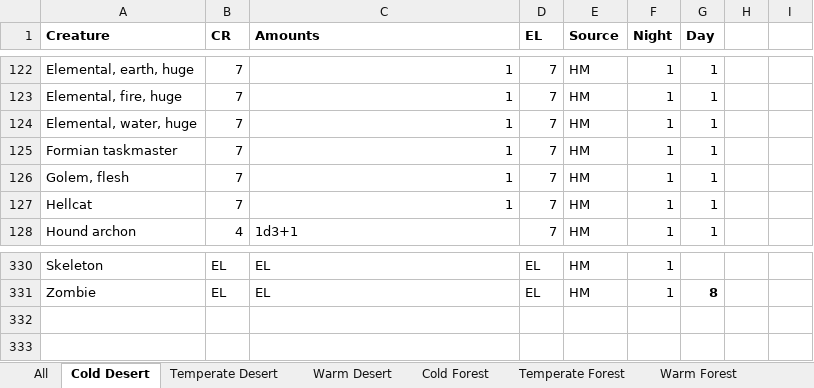
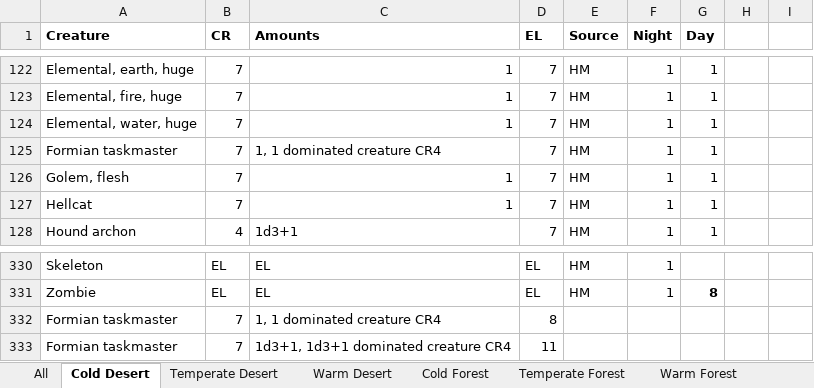
Before and after one commit to DnDGen/EncounterGen, an Excel workbook: Encounter charts.xlsx, sheet Cold Desert, drawn as a sheet; only a part is shown, gaps mark what is left out; values as stored, in another font and other column widths than the file's, no borders; 1 other sheet too large or unreadable and not compared; the diff names each change by its address in the sheet, - before the commit and + after, or states it on an @@ line.

Commit message:
Update for formiam taskmaster
Excel tables have info to include dominated creatures

* Need to sort and adjust excel tables
* need to sort and adjust created tables
* Need to build vehicle for creating dominated creatures in the
encounter generator.  Should be just a "creature"' with a random subtype
that is all CR4 creatures

```diff
--- a/Encounter charts.xlsx (sheet Cold Desert)
+++ b/Encounter charts.xlsx (sheet Cold Desert)
-C125 (Amounts): 1
+C125 (Amounts): 1, 1 dominated creature CR4
+row 332: Formian taskmaster | 7 | 1, 1 dominated creature CR4 | 8
+row 333: Formian taskmaster | 7 | 1d3+1, 1d3+1 dominated creature CR4 | 11
```
Also changed, not shown: sheet Warm Desert, sheet Temperate Desert, sheet Cold Swamp, sheet Cold Plains, sheet Cold Mountains, sheet Cold Forest, 12 more sheets, 1 other file.
